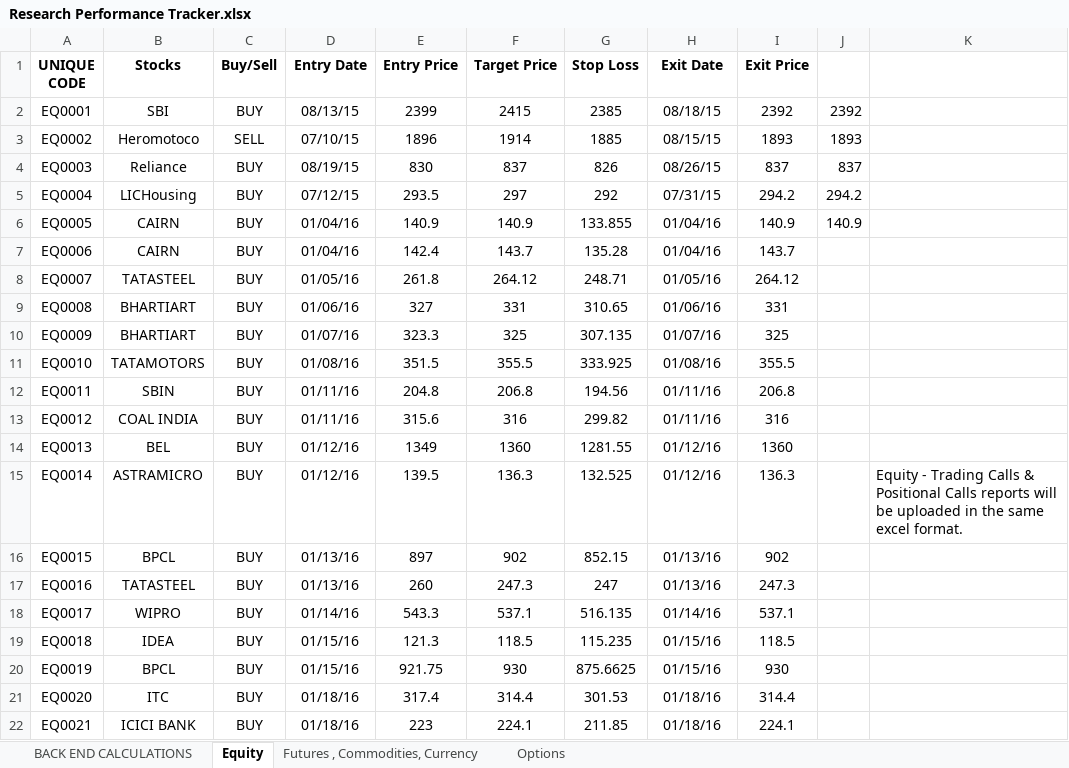
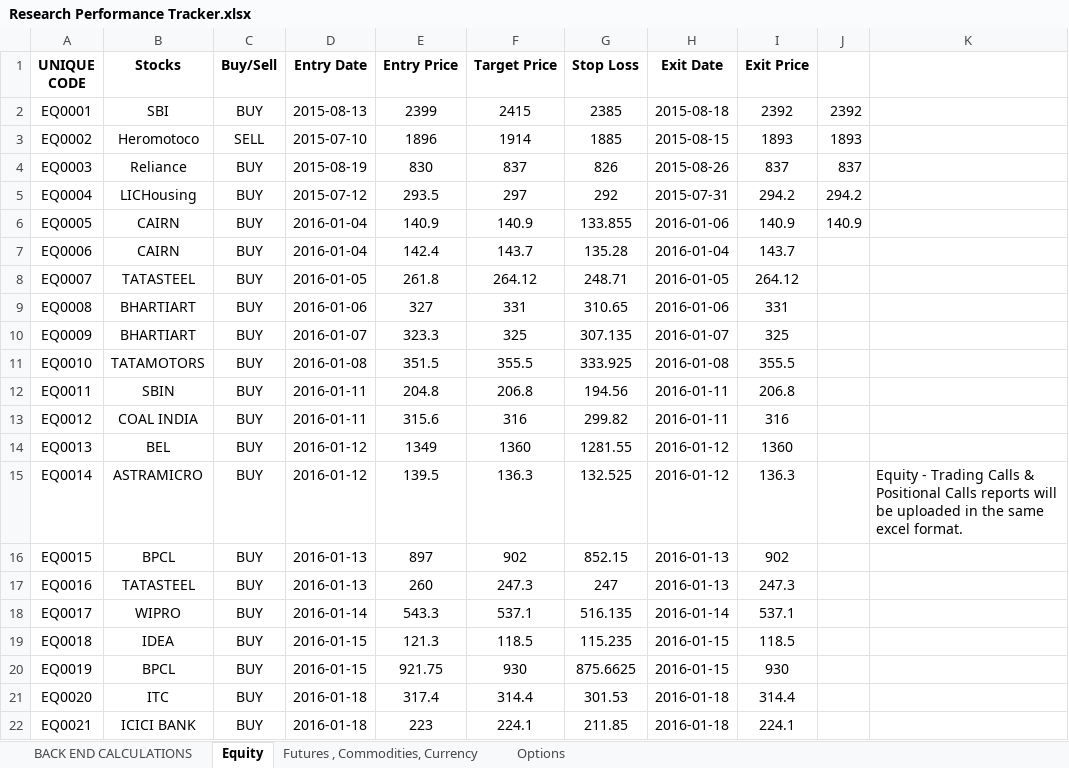
Before and after one commit to anurag-singh/as-performance-reports, an Excel workbook: Research Performance Tracker.xlsx, sheet Equity, drawn as a sheet; only a part is shown; values as stored, in another font and other column widths than the file's, no borders; the diff covers the shown part only; the diff names each change by its address in the sheet, - before the commit and + after, or states it on an @@ line.

Commit message:
Chnage mysql table column type to Date

```diff
--- a/Research Performance Tracker.xlsx (sheet Equity)
+++ b/Research Performance Tracker.xlsx (sheet Equity)
-D2 (Entry Date): 08/13/15
+D2 (Entry Date): 2015-08-13
-H2 (Exit Date): 08/18/15
+H2 (Exit Date): 2015-08-18
-D3 (Entry Date): 07/10/15
+D3 (Entry Date): 2015-07-10
-H3 (Exit Date): 08/15/15
+H3 (Exit Date): 2015-08-15
-D4 (Entry Date): 08/19/15
+D4 (Entry Date): 2015-08-19
-H4 (Exit Date): 08/26/15
+H4 (Exit Date): 2015-08-26
-D5 (Entry Date): 07/12/15
+D5 (Entry Date): 2015-07-12
-H5 (Exit Date): 07/31/15
+H5 (Exit Date): 2015-07-31
-D6:D7 (Entry Date): 01/04/16
+D6:D7 (Entry Date): 2016-01-04
-H6 (Exit Date): 01/04/16
+H6 (Exit Date): 2016-01-06
-H7 (Exit Date): 01/04/16
+H7 (Exit Date): 2016-01-04
-D8 (Entry Date): 01/05/16
+D8 (Entry Date): 2016-01-05
-H8 (Exit Date): 01/05/16
+H8 (Exit Date): 2016-01-05
-D9 (Entry Date): 01/06/16
+D9 (Entry Date): 2016-01-06
-H9 (Exit Date): 01/06/16
+H9 (Exit Date): 2016-01-06
-D10 (Entry Date): 01/07/16
+D10 (Entry Date): 2016-01-07
-H10 (Exit Date): 01/07/16
+H10 (Exit Date): 2016-01-07
-D11 (Entry Date): 01/08/16
+D11 (Entry Date): 2016-01-08
-H11 (Exit Date): 01/08/16
+H11 (Exit Date): 2016-01-08
-D12:D13 (Entry Date): 01/11/16
+D12:D13 (Entry Date): 2016-01-11
-H12:H13 (Exit Date): 01/11/16
+H12:H13 (Exit Date): 2016-01-11
-D14:D15 (Entry Date): 01/12/16
+D14:D15 (Entry Date): 2016-01-12
-H14:H15 (Exit Date): 01/12/16
+H14:H15 (Exit Date): 2016-01-12
-D16:D17 (Entry Date): 01/13/16
+D16:D17 (Entry Date): 2016-01-13
-H16:H17 (Exit Date): 01/13/16
+H16:H17 (Exit Date): 2016-01-13
-D18 (Entry Date): 01/14/16
+D18 (Entry Date): 2016-01-14
-H18 (Exit Date): 01/14/16
+H18 (Exit Date): 2016-01-14
-D19:D20 (Entry Date): 01/15/16
+D19:D20 (Entry Date): 2016-01-15
-H19:H20 (Exit Date): 01/15/16
+H19:H20 (Exit Date): 2016-01-15
-D21:D22 (Entry Date): 01/18/16
+D21:D22 (Entry Date): 2016-01-18
-H21:H22 (Exit Date): 01/18/16
+H21:H22 (Exit Date): 2016-01-18
```
Also changed, not shown: 36 edited cells elsewhere in this sheet, 4 other files.
